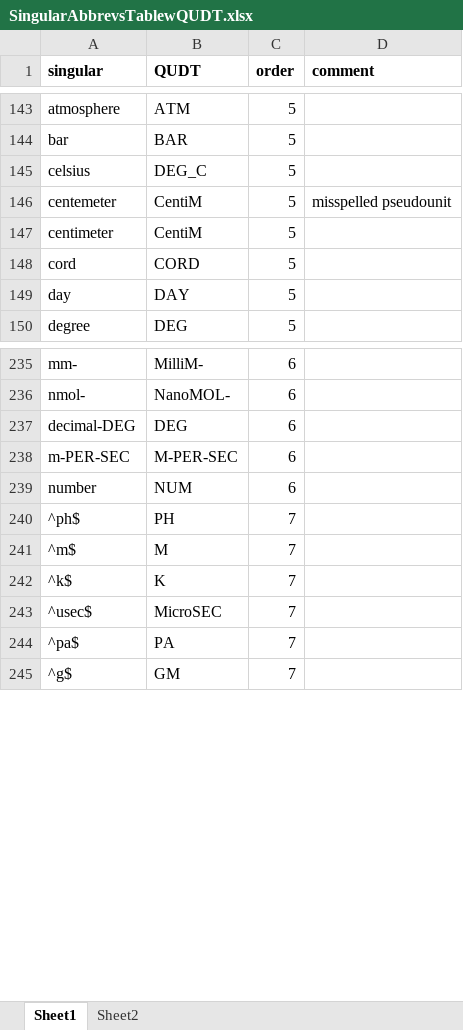
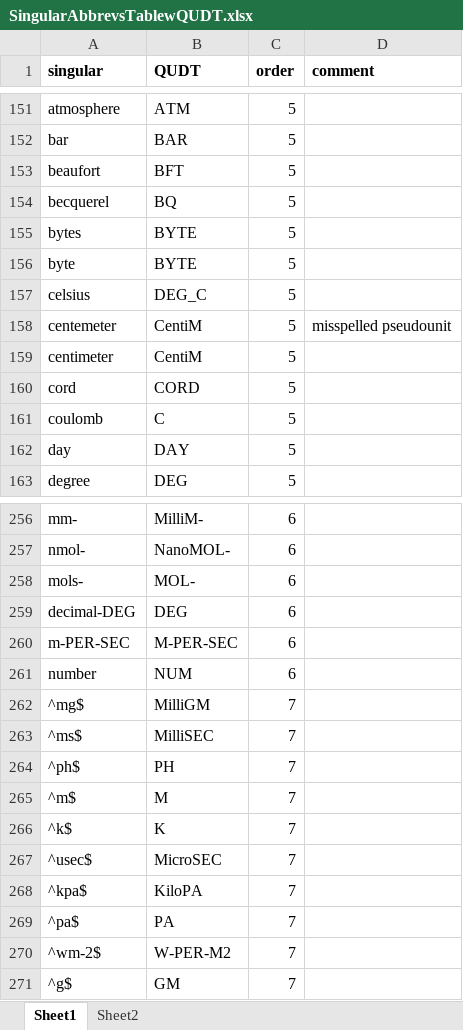
Before and after one commit to EDIorg/Units-WG, an Excel workbook: RCode_JP/DataFiles4R/SingularAbbrevsTablewQUDT.xlsx, sheet Sheet1, drawn as a sheet; only a part is shown, gaps mark what is left out; values as stored, in another font and other column widths than the file's, no borders; the diff covers the shown part only; the diff names each change by its address in the sheet, - before the commit and + after, or states it on an @@ line.

```diff
--- a/RCode_JP/DataFiles4R/SingularAbbrevsTablewQUDT.xlsx (sheet Sheet1)
+++ b/RCode_JP/DataFiles4R/SingularAbbrevsTablewQUDT.xlsx (sheet Sheet1)
+row 153: beaufort | BFT | 5
+row 154: becquerel | BQ | 5
+row 155: bytes | BYTE | 5
+row 156: byte | BYTE | 5
+row 161: coulomb | C | 5
+row 258: mols- | MOL- | 6
+row 262: ^mg$ | MilliGM | 7
+row 263: ^ms$ | MilliSEC | 7
+row 268: ^kpa$ | KiloPA | 7
+row 270: ^wm-2$ | W-PER-M2 | 7
```
Also changed, not shown: 32 added rows, 1 moved row, 2 edited cells and cell formats elsewhere in this sheet.
